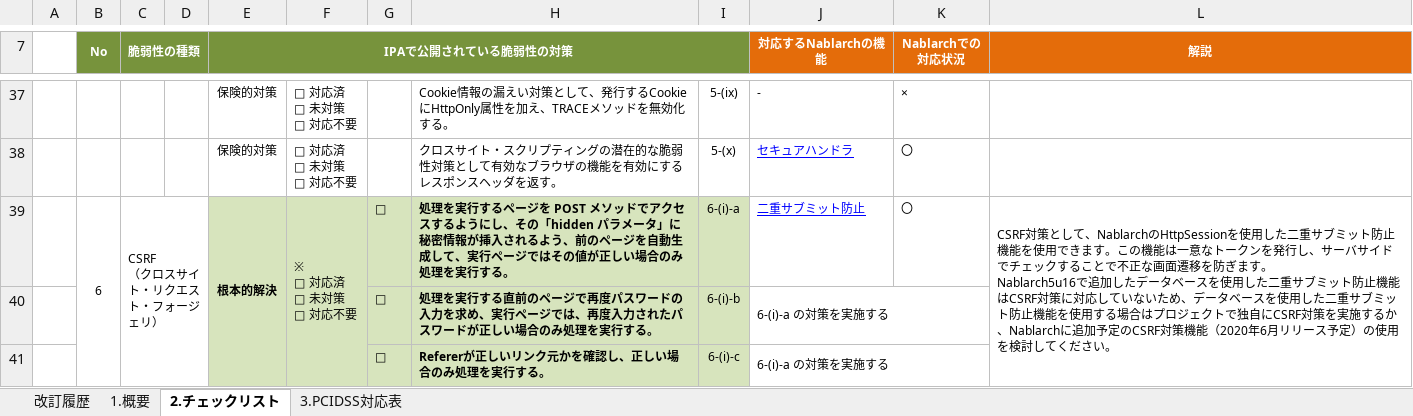
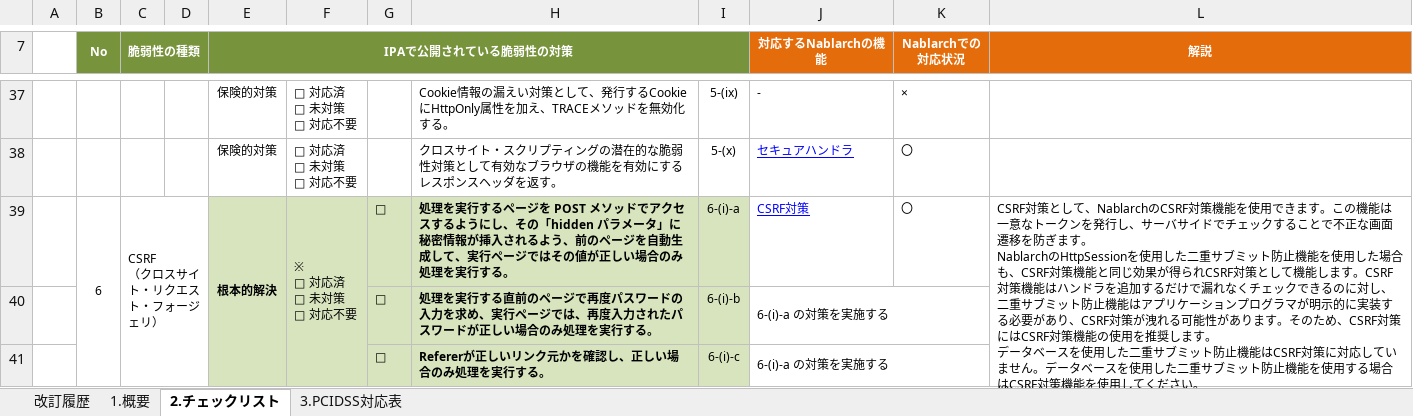
Before and after one commit to Fintan-contents/nablarch-system-development-guide, an Excel workbook: サンプルプロジェクト/設計書/Nablarch機能のセキュリティ対応表.xlsx, sheet 2.チェックリスト, drawn as a sheet; only a part is shown, gaps mark what is left out; values as stored, in another font and other column widths than the file's, no borders; charts and pictures not drawn; ↵ is a line break in a cell; the diff names each change by its address in the sheet, - before the commit and + after, or states it on an @@ line.

Commit message:
Nablarch5u17で追加されたCSRF対策機能に合わせてセキュリティチェックリストを変更 (#85)
Nablarch5u17で追加されたCSRF対策機能に合わせてセキュリティチェックリストを変更

```diff
--- a/サンプルプロジェクト/設計書/Nablarch機能のセキュリティ対応表.xlsx (sheet 2.チェックリスト)
+++ b/サンプルプロジェクト/設計書/Nablarch機能のセキュリティ対応表.xlsx (sheet 2.チェックリスト)
-J39 (対応するNablarchの機能): 二重サブミット防止
+J39 (対応するNablarchの機能): CSRF対策
-L39 (解説): …て、NablarchのHttpSessionを使用した二重サブミット防止機能を使用できます。この機能は一意なトークンを発行し、サーバサイドでチェックすることで不正な画面遷移を防ぎます。 ↵ Nablarch5u16で追加したデータベースを使用した二重サブミット防止機能はCSRF対策に対応していないため、データベースを使用した二重サブミット防止機能を使用する場合はプロジェクトで独自にCSRF対策を実施するか、Nablarchに追加予定のCSRF対策機能（2020年6月リリース予定）の使用を検討してくだ…
+L39 (解説): …て、NablarchのCSRF対策機能を使用できます。この機能は一意なトークンを発行し、サーバサイドでチェックすることで不正な画面遷移を防ぎます。 ↵ NablarchのHttpSessionを使用した二重サブミット防止機能を使用した場合も、CSRF対策機能と同じ効果が得られCSRF対策として機能します。CSRF対策機能はハンドラを追加するだけで漏れなくチェックできるのに対し、二重サブミット防止機能はアプリケーションプログラマが明示的に実装する必要があり、CSRF対策が洩れる可能性があります。そのため、CSRF対策にはCSRF対策機能の使用を推奨します。 ↵ データベースを使用した二重サブミット防止機能はCSRF対策に対応していません。データベースを使用した二重サブミット防止機能を使用する場合はCSRF対策機能を使用してくだ…
```
Also changed, not shown: sheet 改訂履歴, 1 other file.
